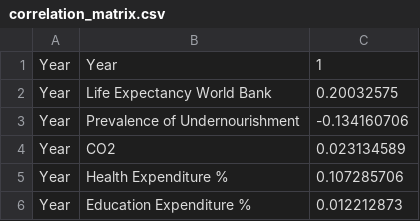
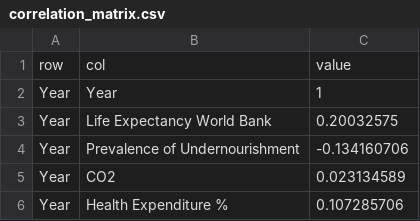
Before and after one commit to sz0314/life_expansion, a CSV file: correlation_matrix.csv, drawn as a sheet; only a part is shown; the shorter side is filled out with more unchanged rows.

Commit message:
Add files via upload

```diff
--- a/correlation_matrix.csv
+++ b/correlation_matrix.csv
@@ -1 +1,2 @@
+row,col,value
 Year,Year,1
```
